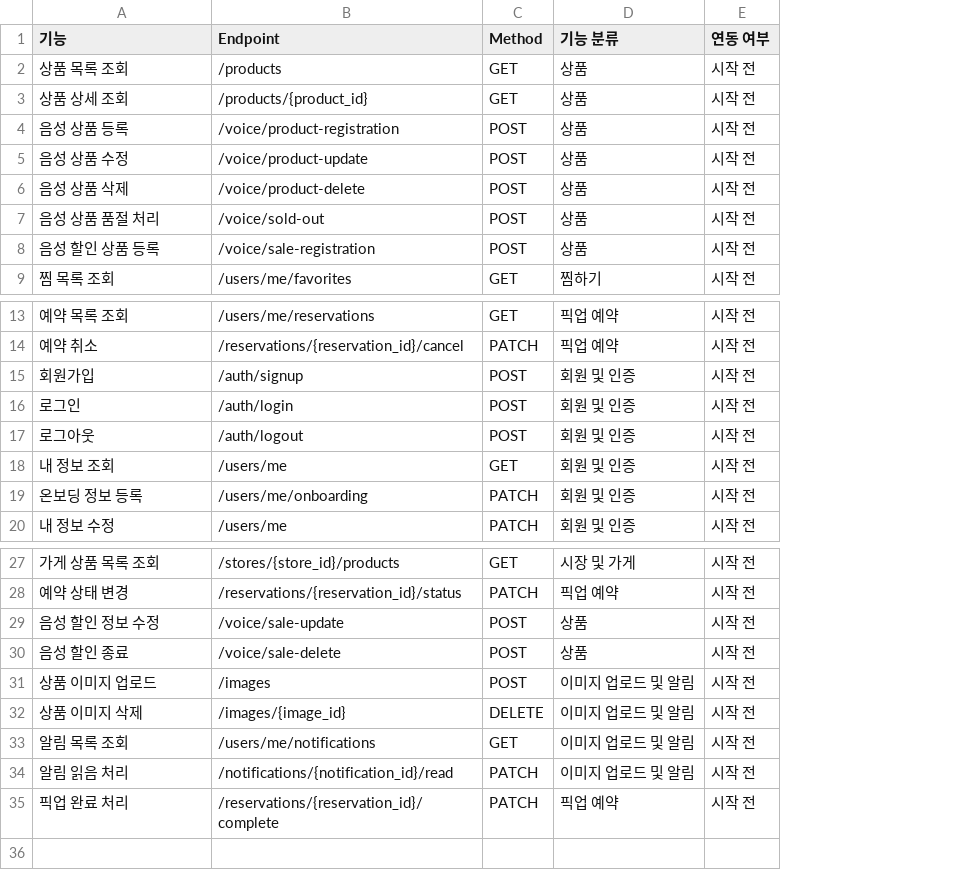
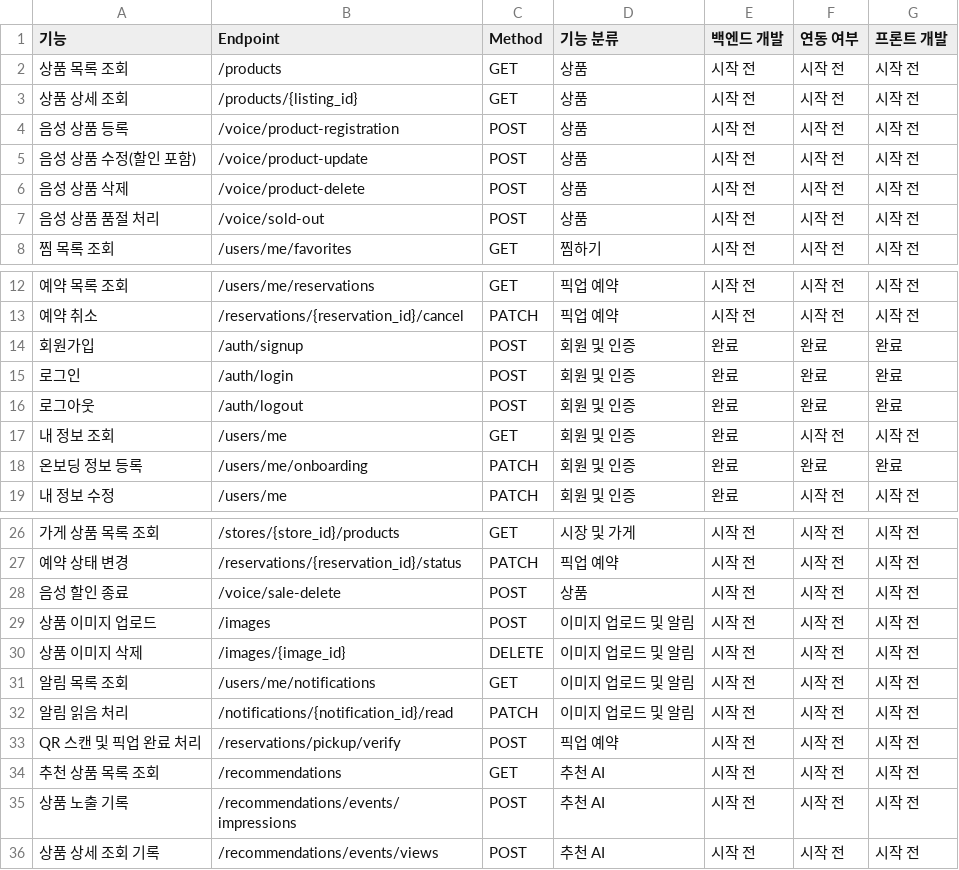
Before and after one commit to yerang-lee/Swaithon, a CSV file: frontend/docs/api-spec.csv, drawn as a sheet; only a part is shown, gaps mark what is left out; removed rows and columns are numbered as before the commit, all else as after; the diff names each change by its address in the sheet, - before the commit and + after, or states it on an @@ line.

```diff
--- a/frontend/docs/api-spec.csv
+++ b/frontend/docs/api-spec.csv
+column E (백엔드 개발), rows 2-8: all 시작 전; rows 12-19: 시작 전 | 시작 전 | 완료 | 완료 | 완료 | 완료 | 완료 | 완료; rows 26-33: all 시작 전
+column G (프론트 개발), rows 2-8: all 시작 전; rows 12-19: 시작 전 | 시작 전 | 완료 | 완료 | 완료 | 시작 전 | 완료 | 시작 전; rows 26-33: all 시작 전
-B3 (Endpoint): /products/{product_id}
+B3 (Endpoint): /products/{listing_id}
-A5 (기능): 음성 상품 수정
+A5 (기능): 음성 상품 수정(할인 포함)
-row 8: 음성 할인 상품 등록 | /voice/sale-registration | POST | 상품 | 시작 전
-F14:F16 (연동 여부): 시작 전
+F14:F16 (연동 여부): 완료
-F18 (연동 여부): 시작 전
+F18 (연동 여부): 완료
-row 29: 음성 할인 정보 수정 | /voice/sale-update | POST | 상품 | 시작 전
-A33 (기능): 픽업 완료 처리
+A33 (기능): QR 스캔 및 픽업 완료 처리
-B33 (Endpoint): /reservations/{reservation_id}/complete
+B33 (Endpoint): /reservations/pickup/verify
-C33 (Method): PATCH
+C33 (Method): POST
+row 34: 추천 상품 목록 조회 | /recommendations | GET | 추천 AI | 시작 전 | 시작 전 | 시작 전
+row 35: 상품 노출 기록 | /recommendations/events/impressions | POST | 추천 AI | 시작 전 | 시작 전 | 시작 전
+row 36: 상품 상세 조회 기록 | /recommendations/events/views | POST | 추천 AI | 시작 전 | 시작 전 | 시작 전
```
Also changed, not shown: 36 other files.
